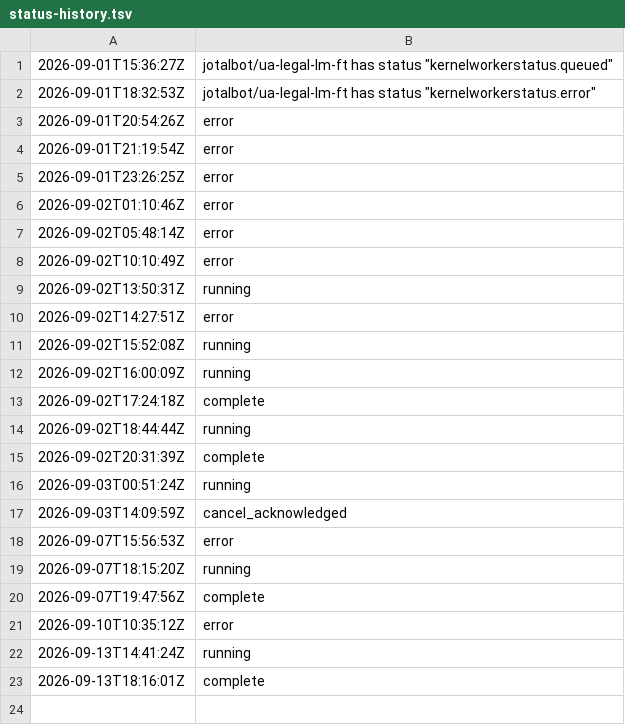
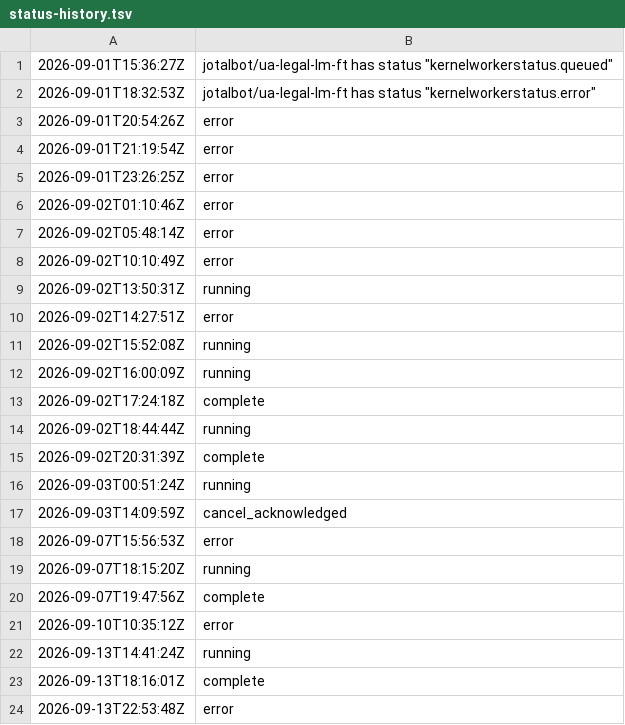
Before and after one commit to JoTalbot/ukraine, a TSV file: .training-manifests/ua-legal-lm-ft/status-history.tsv, drawn as a sheet; the diff names each change by its address in the sheet, - before the commit and + after, or states it on an @@ line.

```diff
--- a/.training-manifests/ua-legal-lm-ft/status-history.tsv
+++ b/.training-manifests/ua-legal-lm-ft/status-history.tsv
+row 24: 2026-09-13T22:53:48Z | error
```
Also changed, not shown: 1 other file.
